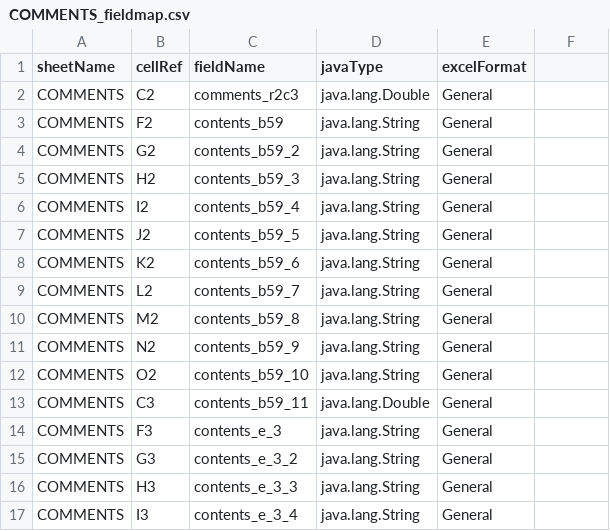
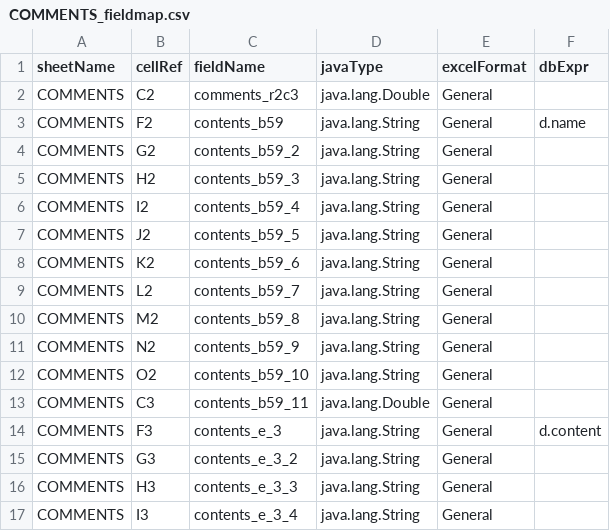
Before and after one commit to benbaron/NonprofitAccounting, a CSV file: src/main/resources/nonprofitbookkeeping/reports/COMMENTS_fieldmap.csv, drawn as a sheet; only a part is shown; the diff names each change by its address in the sheet, - before the commit and + after, or states it on an @@ line.

```diff
--- a/src/main/resources/nonprofitbookkeeping/reports/COMMENTS_fieldmap.csv
+++ b/src/main/resources/nonprofitbookkeeping/reports/COMMENTS_fieldmap.csv
-F1: (empty)
+F1: dbExpr
-F3 (dbExpr): (empty)
+F3 (dbExpr): d.name
-F14 (dbExpr): (empty)
+F14 (dbExpr): d.content
```
Also changed, not shown: src/main/resources/nonprofitbookkeeping/reports/DEPR_DTL_8_fieldmap.csv, src/main/resources/nonprofitbookkeeping/reports/DEPR_DTL_8b_fieldmap.csv, 35 other files.
